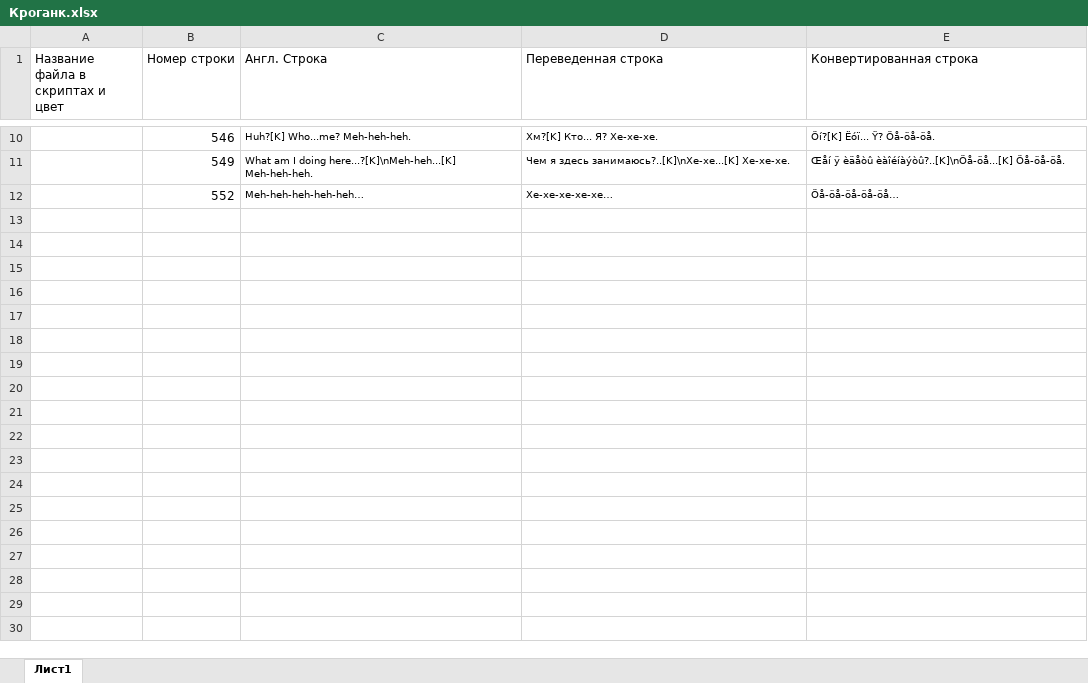
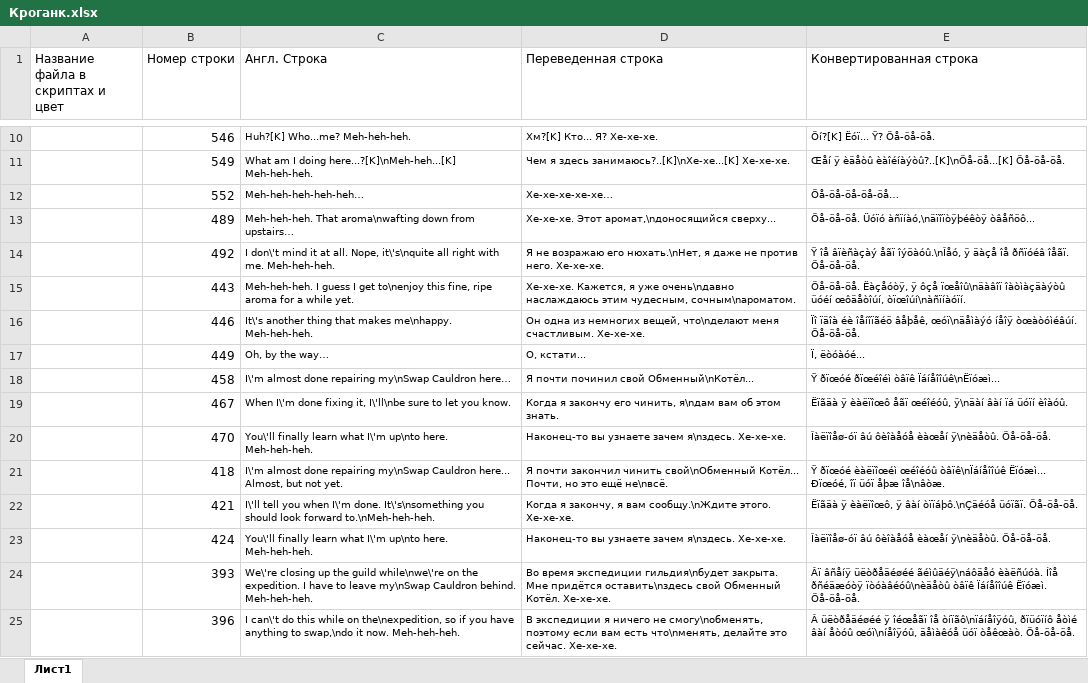
Before and after one commit to Pojirianets/Pokemon-Mystery-Dungeon-EoS-translation-hack-, an Excel workbook: Texts/Город Сокровищ/Все персонажи/Кроганк.xlsx, sheet Лист1, drawn as a sheet; only a part is shown, gaps mark what is left out; values as stored, in another font and other column widths than the file's, no borders; the diff names each change by its address in the sheet, - before the commit and + after, or states it on an @@ line.

```diff
--- a/Texts/Город Сокровищ/Все персонажи/Кроганк.xlsx (sheet Лист1)
+++ b/Texts/Город Сокровищ/Все персонажи/Кроганк.xlsx (sheet Лист1)
+row 13:  | 489 | Meh-heh-heh. That aroma\nwafting down from upstairs… | Хе-хе-хе. Этот аромат,\nдоносящийся сверху... | Öå-öå-öå. Üóïó àñïíàó,\näïîïòÿþéêòÿ òâåñöô...
+row 14:  | 492 | I don\'t mind it at all. Nope, it\'s\nquite all right with me. Meh-heh-heh. | Я не возражаю его нюхать.\nНет, я даже не против него. Хе-хе-хе. | Ÿ îå âïèñàçàý åãï îýöàóû.\nÎåó, ÿ äàçå îå ðñïóéâ îåãï. Öå-öå-öå.
+row 15:  | 443 | Meh-heh-heh. I guess I get to\nenjoy this fine, ripe aroma for a while yet. | Хе-хе-хе. Кажется, я уже очень\nдавно наслаждаюсь этим чудесным, сочным\nароматом. | Öå-öå-öå. Ëàçåóòÿ, ÿ ôçå ïœåîû\näàâîï îàòìàçäàýòû üóéí œôäåòîúí, òïœîúí\nàñïíàóïí.
+row 16:  | 446 | It\'s another thing that makes me\nhappy. Meh-heh-heh. | Он одна из немногих вещей, что\nделают меня счастливым. Хе-хе-хе. | Ïî ïäîà éè îåíîïãéö âåþåê, œóï\näåìàýó íåîÿ òœàòóìéâúí. Öå-öå-öå.
+row 17:  | 449 | Oh, by the way… | О, кстати... | Ï, ëòóàóé...
+row 18:  | 458 | I\'m almost done repairing my\nSwap Cauldron here… | Я почти починил свой Обменный\nКотёл... | Ÿ ðïœóé ðïœéîéì òâïê Ïáíåîîúê\nËïóæì...
+row 19:  | 467 | When I\'m done fixing it, I\'ll\nbe sure to let you know. | Когда я закончу его чинить, я\nдам вам об этом знать. | Ëïãäà ÿ èàëïîœô åãï œéîéóû, ÿ\näàí âàí ïá üóïí èîàóû.
+row 20:  | 470 | You\'ll finally learn what I\'m up\nto here. Meh-heh-heh. | Наконец-то вы узнаете зачем я\nздесь. Хе-хе-хе. | Îàëïîåø-óï âú ôèîàåóå èàœåí ÿ\nèäåòû. Öå-öå-öå.
+row 21:  | 418 | I\'m almost done repairing my\nSwap Cauldron here... Almost, but not yet. | Я почти закончил чинить свой\nОбменный Котёл... Почти, но это ещё не\nвсё. | Ÿ ðïœóé èàëïîœéì œéîéóû òâïê\nÏáíåîîúê Ëïóæì... Ðïœóé, îï üóï åþæ îå\nâòæ.
+row 22:  | 421 | I\'ll tell you when I\'m done. It\'s\nsomething you should look forward to.\nMeh-heh-heh. | Когда я закончу, я вам сообщу.\nЖдите этого. Хе-хе-хе. | Ëïãäà ÿ èàëïîœô, ÿ âàí òïïáþô.\nÇäéóå üóïãï. Öå-öå-öå.
+row 23:  | 424 | You\'ll finally learn what I\'m up\nto here. Meh-heh-heh. | Наконец-то вы узнаете зачем я\nздесь. Хе-хе-хе. | Îàëïîåø-óï âú ôèîàåóå èàœåí ÿ\nèäåòû. Öå-öå-öå.
+row 24:  | 393 | We\'re closing up the guild while\nwe\'re on the expedition. I have to leave my\nSwap Cauldron behind. Meh-heh-heh. | Во время экспедиции гильдия\nбудет закрыта. Мне придётся оставить\nздесь свой Обменный Котёл. Хе-хе-хе. | Âï âñåíÿ üëòðåäéøéé ãéìûäéÿ\náôäåó èàëñúóà. Íîå ðñéäæóòÿ ïòóàâéóû\nèäåòû òâïê Ïáíåîîúê Ëïóæì. Öå-öå-öå.
+row 25:  | 396 | I can\'t do this while on the\nexpedition, so if you have anything to swap,\ndo it now. Meh-heh-heh. | В экспедиции я ничего не смогу\nобменять, поэтому если вам есть что\nменять, делайте это сейчас. Хе-хе-хе. | Â üëòðåäéøéé ÿ îéœåãï îå òíïãô\nïáíåîÿóû, ðïüóïíô åòìé âàí åòóû œóï\níåîÿóû, äåìàêóå üóï òåêœàò. Öå-öå-öå.
```
Also changed, not shown: Texts/Город Сокровищ/Все персонажи/Вигорот.xlsx, Texts/Город Сокровищ/Все персонажи/Дагтрио.xlsx, 44 other files.
